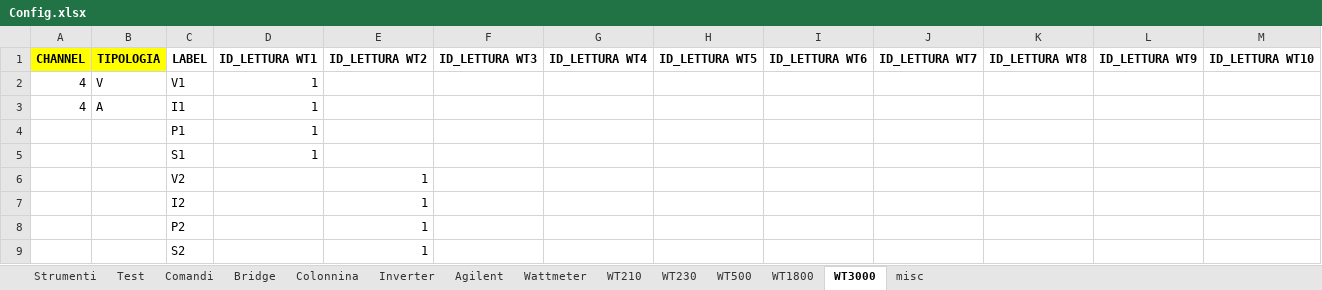
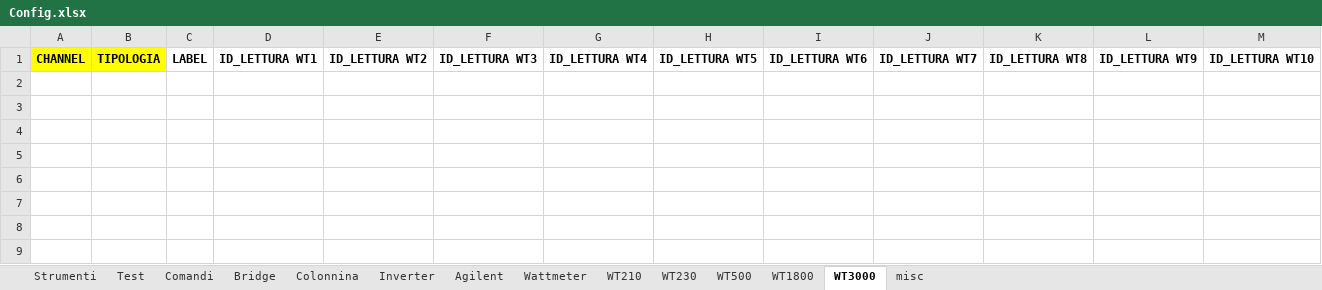
Before and after one commit to LorenzoAita/AITA---Alternative-Interactive-Testing-Analyzer, an Excel workbook: Config/Config.xlsx, sheet WT3000, drawn as a sheet; values as stored, in another font and other column widths than the file's, no borders; conditional formats not drawn; the diff names each change by its address in the sheet, - before the commit and + after, or states it on an @@ line.

```diff
--- a/Config/Config.xlsx (sheet WT3000)
+++ b/Config/Config.xlsx (sheet WT3000)
-row 2: 4 | V | V1 | 1
-row 3: 4 | A | I1 | 1
-row 4:  |  | P1 | 1
-row 5:  |  | S1 | 1
-row 6:  |  | V2 |  | 1
-row 7:  |  | I2 |  | 1
-row 8:  |  | P2 |  | 1
-row 9:  |  | S2 |  | 1
```
Also changed, not shown: sheet Inverter, sheet Agilent, sheet WT500, sheet WT230, sheet WT1800, sheet Colonnina, 6 more sheets, 2 other files.
